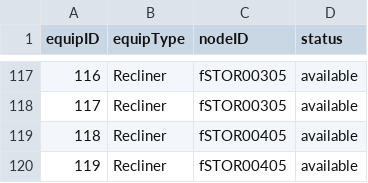
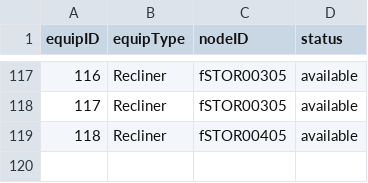
Before and after one commit to CS3733-D22-Team-F/ferocious-furrets, a CSV file: ProtoypeF/src/main/resources/edu/wpi/cs3733/D22/teamF/csv/equipment.csv, drawn as a sheet; only a part is shown, gaps mark what is left out.

```diff
--- a/ProtoypeF/src/main/resources/edu/wpi/cs3733/D22/teamF/csv/equipment.csv
+++ b/ProtoypeF/src/main/resources/edu/wpi/cs3733/D22/teamF/csv/equipment.csv
@@ -119,2 +119 @@ equipID,equipType,nodeID,status
 118,Recliner,fSTOR00405,available
-119,Recliner,fSTOR00405,available
```
Also changed, not shown: 2 other files.
